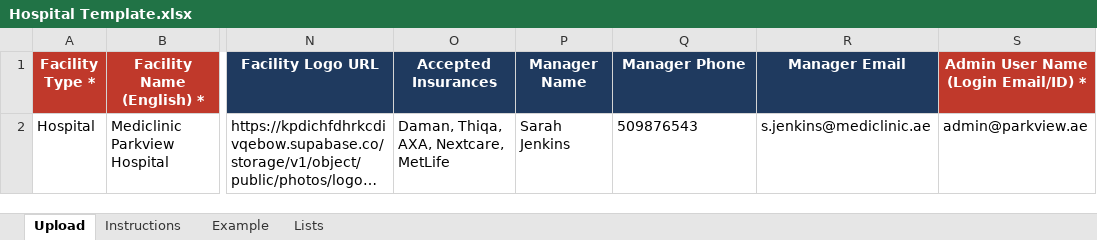
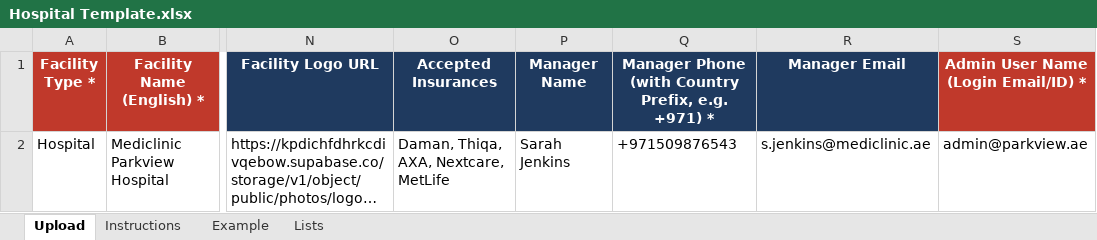
Before and after one commit to ajmal-mubarak/meetadr, an Excel workbook: Hospital Template.xlsx, sheet Upload, drawn as a sheet; only a part is shown, gaps mark what is left out; long unchanged cells end in …; values as stored, in another font and other column widths than the file's, no borders; the diff names each change by its address in the sheet, - before the commit and + after, or states it on an @@ line.

```diff
--- a/Hospital Template.xlsx (sheet Upload)
+++ b/Hospital Template.xlsx (sheet Upload)
-Q1: Manager Phone
+Q1: Manager Phone (with Country Prefix, e.g. +971) *
-Q2: 509876543
+Q2: +971509876543
```
Also changed, not shown: sheet Example, sheet Instructions, Sample_Bulk_Doctors.xlsx, Sample_Bulk_Hospitals.xlsx, 17 other files.
